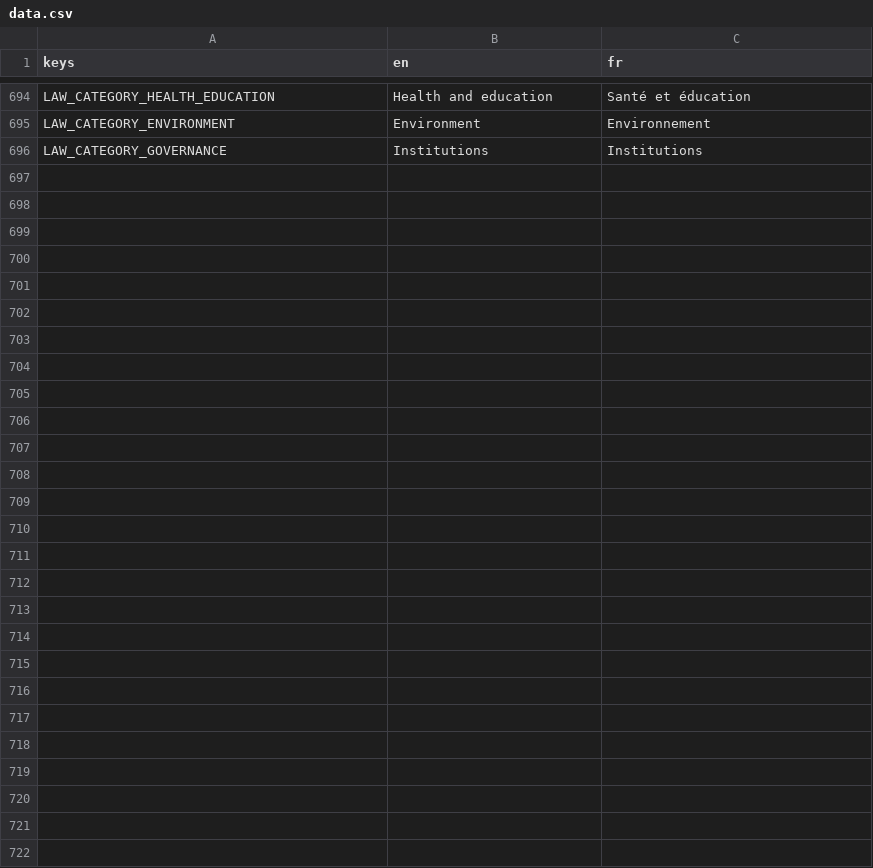
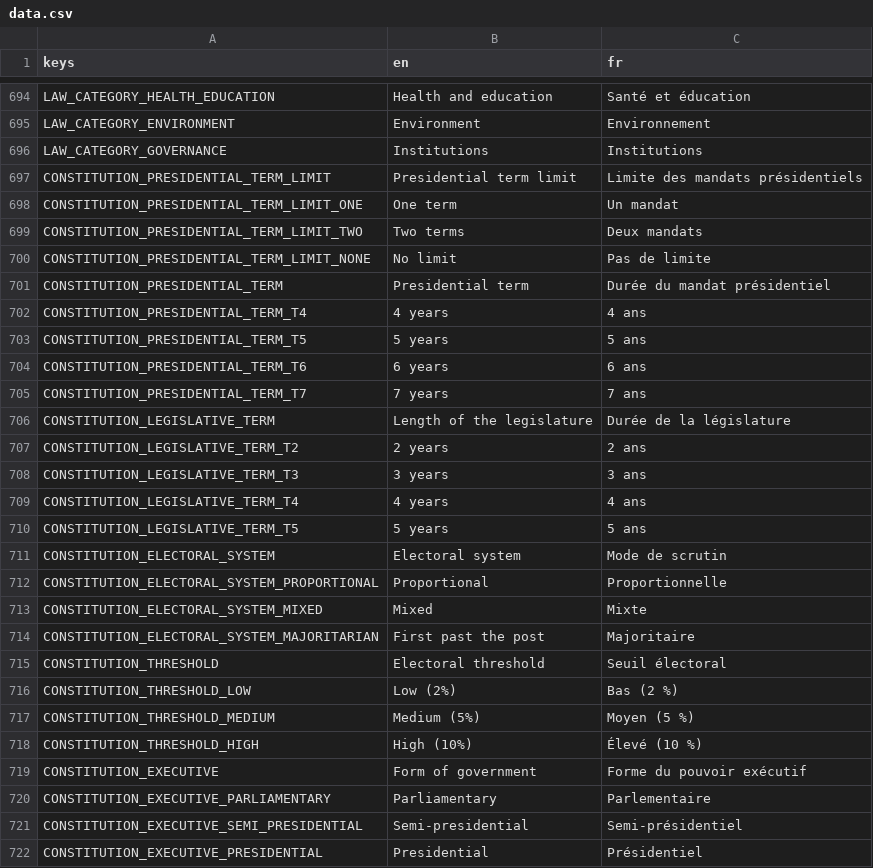
Before and after one commit to Chronos8001/Statecraft, a CSV file: data/localization/data.csv, drawn as a sheet; only a part is shown, gaps mark what is left out; the diff names each change by its address in the sheet, - before the commit and + after, or states it on an @@ line.

Commit message:
feat(data): ajouter les réformes constitutionnelles et les limites de mandats

```diff
--- a/data/localization/data.csv
+++ b/data/localization/data.csv
+row 697: CONSTITUTION_PRESIDENTIAL_TERM_LIMIT | Presidential term limit | Limite des mandats présidentiels
+row 698: CONSTITUTION_PRESIDENTIAL_TERM_LIMIT_ONE | One term | Un mandat
+row 699: CONSTITUTION_PRESIDENTIAL_TERM_LIMIT_TWO | Two terms | Deux mandats
+row 700: CONSTITUTION_PRESIDENTIAL_TERM_LIMIT_NONE | No limit | Pas de limite
+row 701: CONSTITUTION_PRESIDENTIAL_TERM | Presidential term | Durée du mandat présidentiel
+row 702: CONSTITUTION_PRESIDENTIAL_TERM_T4 | 4 years | 4 ans
+row 703: CONSTITUTION_PRESIDENTIAL_TERM_T5 | 5 years | 5 ans
+row 704: CONSTITUTION_PRESIDENTIAL_TERM_T6 | 6 years | 6 ans
+row 705: CONSTITUTION_PRESIDENTIAL_TERM_T7 | 7 years | 7 ans
+row 706: CONSTITUTION_LEGISLATIVE_TERM | Length of the legislature | Durée de la législature
+row 707: CONSTITUTION_LEGISLATIVE_TERM_T2 | 2 years | 2 ans
+row 708: CONSTITUTION_LEGISLATIVE_TERM_T3 | 3 years | 3 ans
+row 709: CONSTITUTION_LEGISLATIVE_TERM_T4 | 4 years | 4 ans
+row 710: CONSTITUTION_LEGISLATIVE_TERM_T5 | 5 years | 5 ans
+row 711: CONSTITUTION_ELECTORAL_SYSTEM | Electoral system | Mode de scrutin
+row 712: CONSTITUTION_ELECTORAL_SYSTEM_PROPORTIONAL | Proportional | Proportionnelle
+row 713: CONSTITUTION_ELECTORAL_SYSTEM_MIXED | Mixed | Mixte
+row 714: CONSTITUTION_ELECTORAL_SYSTEM_MAJORITARIAN | First past the post | Majoritaire
+row 715: CONSTITUTION_THRESHOLD | Electoral threshold | Seuil électoral
+row 716: CONSTITUTION_THRESHOLD_LOW | Low (2%) | Bas (2 %)
+row 717: CONSTITUTION_THRESHOLD_MEDIUM | Medium (5%) | Moyen (5 %)
+row 718: CONSTITUTION_THRESHOLD_HIGH | High (10%) | Élevé (10 %)
+row 719: CONSTITUTION_EXECUTIVE | Form of government | Forme du pouvoir exécutif
+row 720: CONSTITUTION_EXECUTIVE_PARLIAMENTARY | Parliamentary | Parlementaire
+row 721: CONSTITUTION_EXECUTIVE_SEMI_PRESIDENTIAL | Semi-presidential | Semi-présidentiel
+row 722: CONSTITUTION_EXECUTIVE_PRESIDENTIAL | Presidential | Présidentiel
```
Also changed, not shown: 4 other files.
